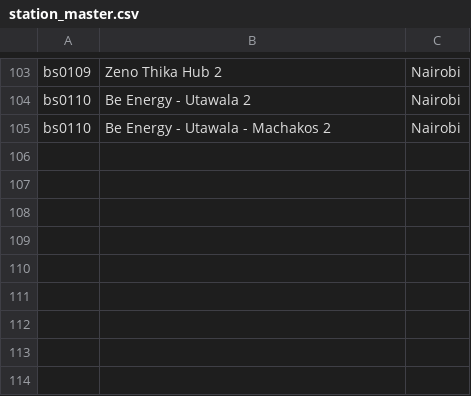
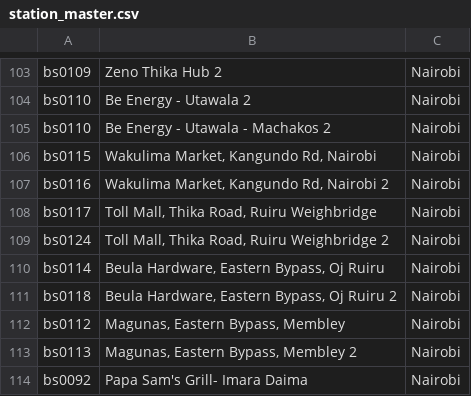
Before and after one commit to keithkinuthiakamauzeno/Availability-Dashboard, a CSV file: data/station_master.csv, drawn as a sheet; only a part is shown, gaps mark what is left out.

```diff
--- a/data/station_master.csv
+++ b/data/station_master.csv
@@ -105 +105,10 @@ bs0110,Be Energy - Utawala 2,Nairobi
 bs0110,Be Energy - Utawala - Machakos 2,Nairobi
+bs0115,"Wakulima Market, Kangundo Rd, Nairobi",Nairobi
+bs0116,"Wakulima Market, Kangundo Rd, Nairobi 2",Nairobi
+bs0117,"Toll Mall, Thika Road, Ruiru Weighbridge",Nairobi
+bs0124,"Toll Mall, Thika Road, Ruiru Weighbridge 2",Nairobi
+bs0114,"Beula Hardware, Eastern Bypass, Oj Ruiru",Nairobi
+bs0118,"Beula Hardware, Eastern Bypass, Oj Ruiru 2",Nairobi
+bs0112,"Magunas, Eastern Bypass, Membley",Nairobi
+bs0113,"Magunas, Eastern Bypass, Membley 2",Nairobi
+bs0092,Papa Sam's Grill- Imara Daima,Nairobi
```
